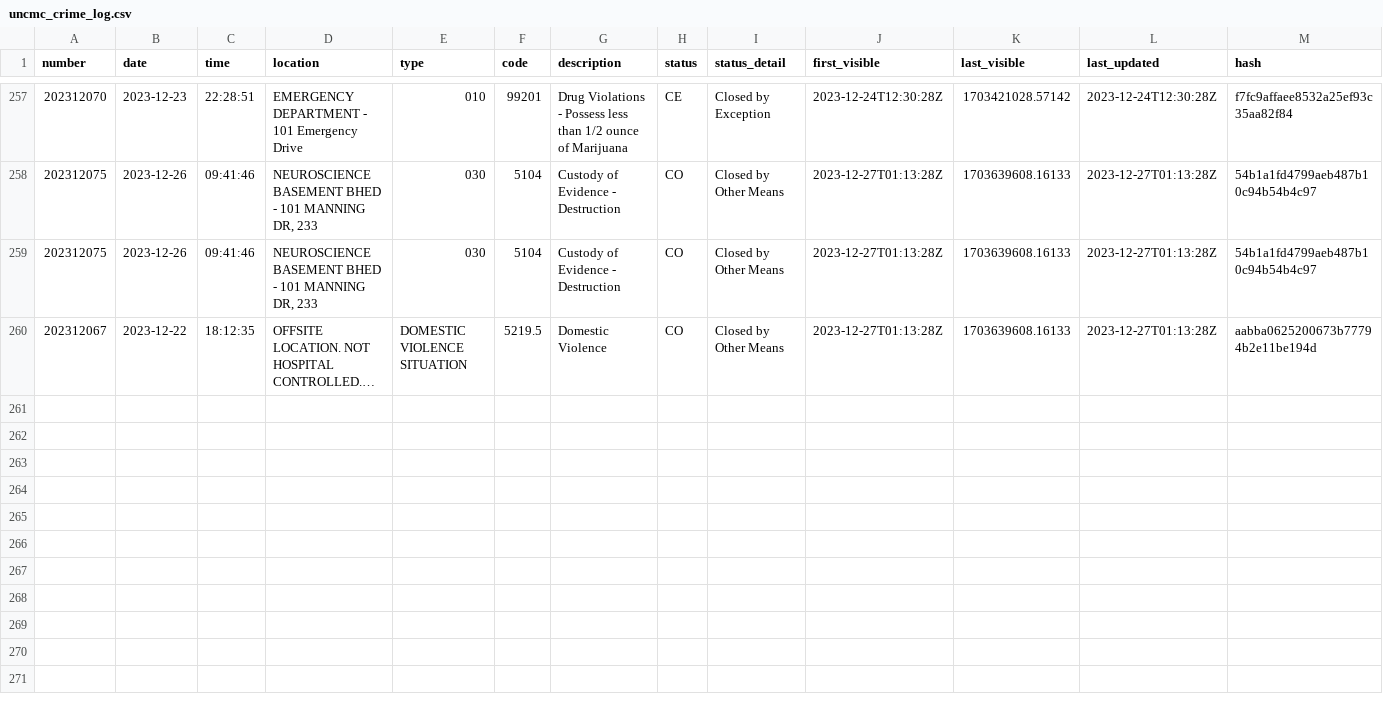
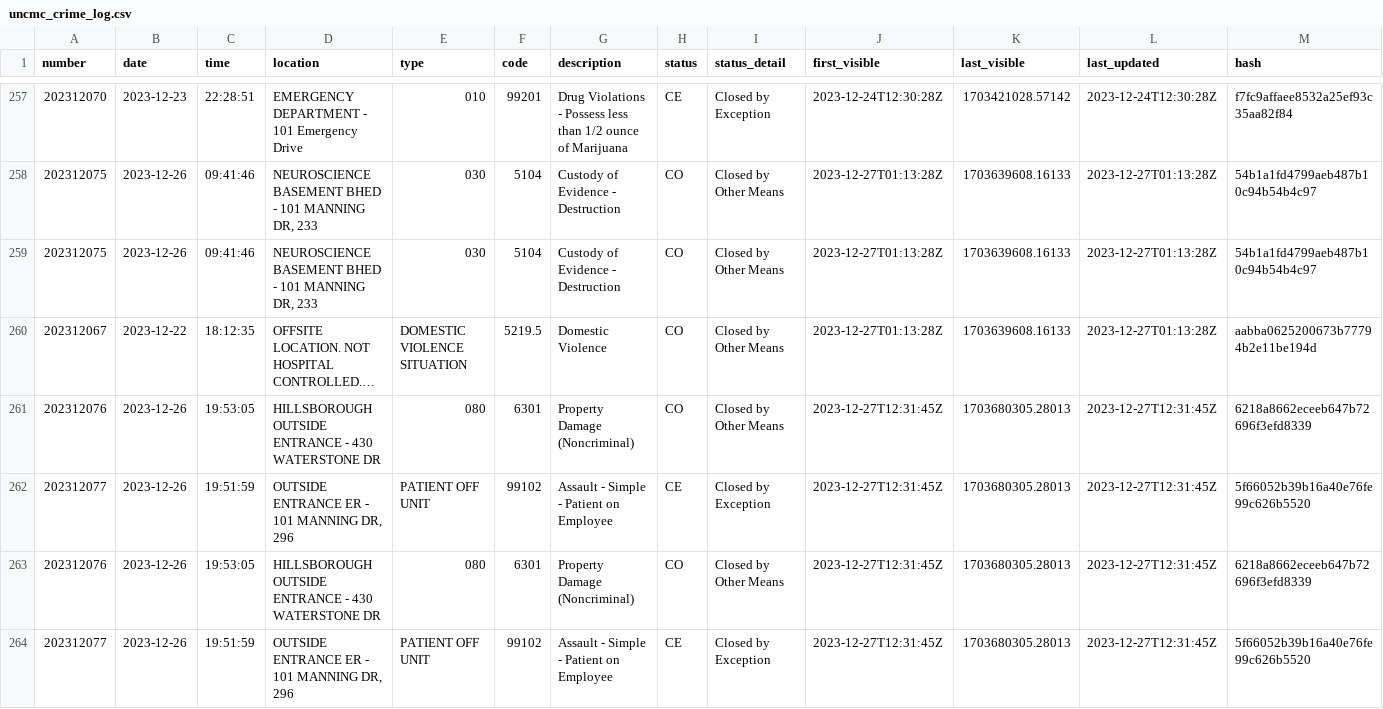
Before and after one commit to mcclatchy-southeast/uhw, a CSV file: data/uncmc_crime_log.csv, drawn as a sheet; only a part is shown, gaps mark what is left out; long unchanged cells end in …; the diff names each change by its address in the sheet, - before the commit and + after, or states it on an @@ line.

Commit message:
New entries in crime log - data updated.

```diff
--- a/data/uncmc_crime_log.csv
+++ b/data/uncmc_crime_log.csv
+row 261: 202312076 | 2023-12-26 | 19:53:05 | HILLSBOROUGH OUTSIDE ENTRANCE - 430 WATERSTONE DR | 080 | 6301 | Property Damage (Noncriminal) | CO | Closed by Other Means | 2023-12-27T12:31:45Z | 1703680305.28013 | 2023-12-27T12:31:45Z | 6218a8662eceeb647b72696f3efd8339
+row 262: 202312077 | 2023-12-26 | 19:51:59 | OUTSIDE ENTRANCE ER - 101 MANNING DR, 296 | PATIENT OFF UNIT | 99102 | Assault - Simple - Patient on Employee | CE | Closed by Exception | 2023-12-27T12:31:45Z | 1703680305.28013 | 2023-12-27T12:31:45Z | 5f66052b39b16a40e76fe99c626b5520
+row 263: 202312076 | 2023-12-26 | 19:53:05 | HILLSBOROUGH OUTSIDE ENTRANCE - 430 WATERSTONE DR | 080 | 6301 | Property Damage (Noncriminal) | CO | Closed by Other Means | 2023-12-27T12:31:45Z | 1703680305.28013 | 2023-12-27T12:31:45Z | 6218a8662eceeb647b72696f3efd8339
+row 264: 202312077 | 2023-12-26 | 19:51:59 | OUTSIDE ENTRANCE ER - 101 MANNING DR, 296 | PATIENT OFF UNIT | 99102 | Assault - Simple - Patient on Employee | CE | Closed by Exception | 2023-12-27T12:31:45Z | 1703680305.28013 | 2023-12-27T12:31:45Z | 5f66052b39b16a40e76fe99c626b5520
```
